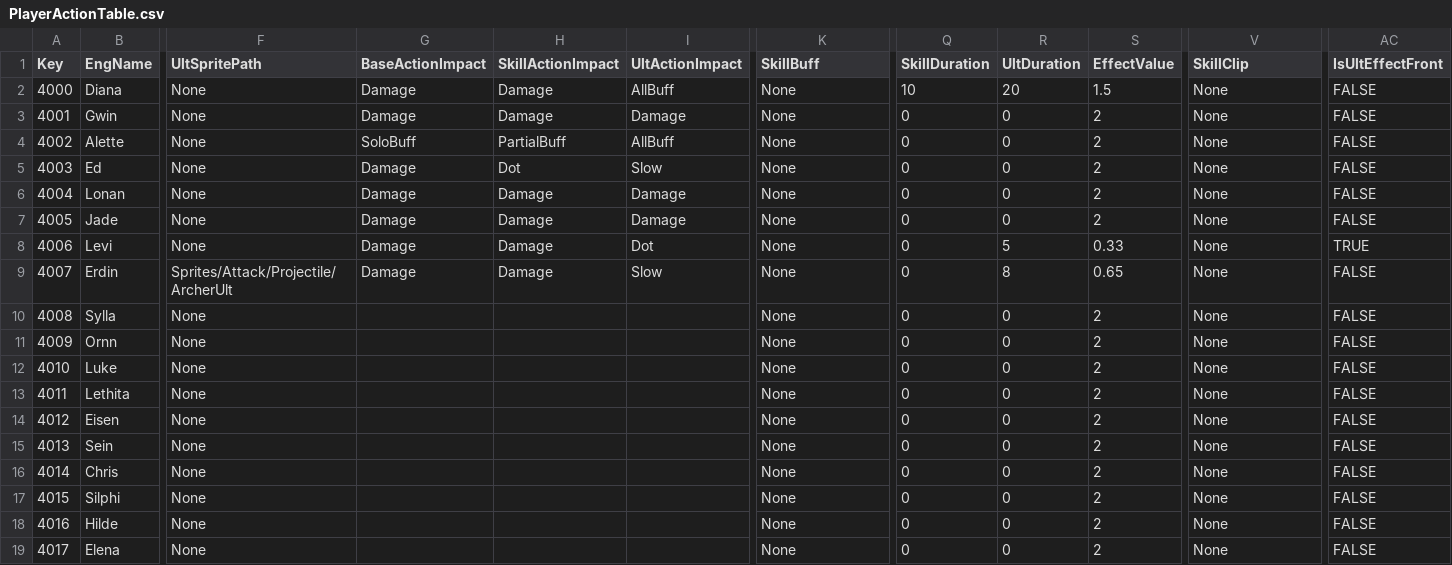
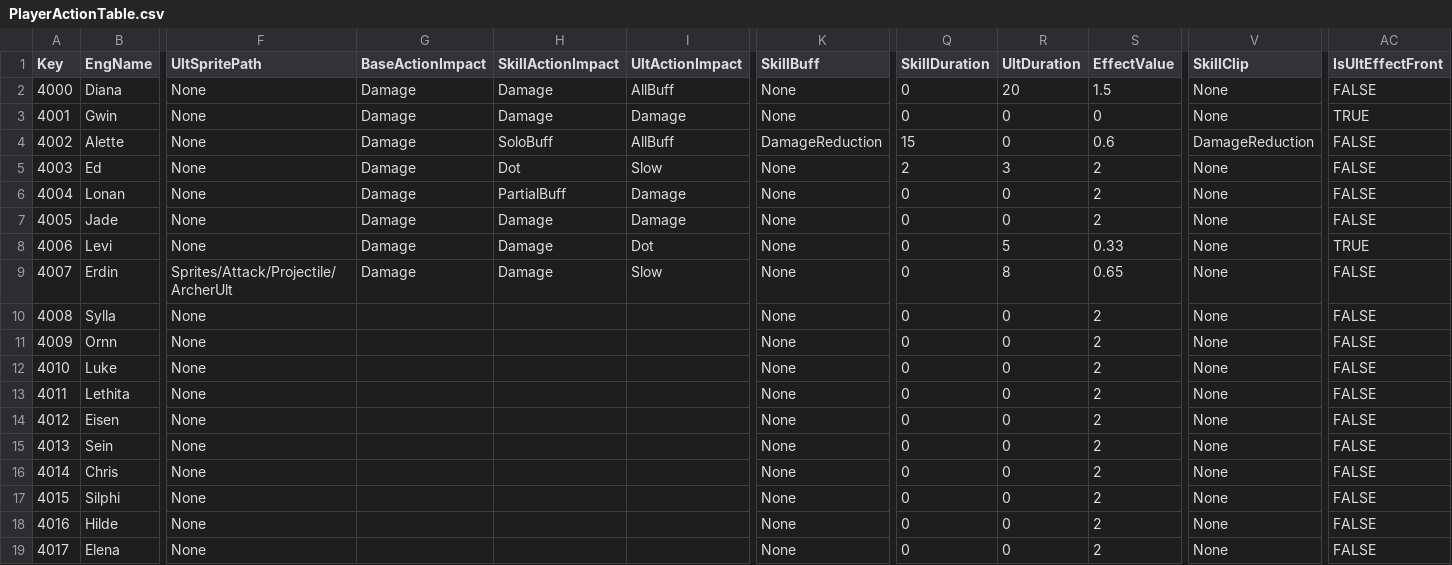
Before and after one commit to sh98923/seonan_Trickal, a CSV file: Assets/Resources/Tables/PlayerActionTable.csv, drawn as a sheet; only a part is shown, gaps mark what is left out; the diff names each change by its address in the sheet, - before the commit and + after, or states it on an @@ line.

```diff
--- a/Assets/Resources/Tables/PlayerActionTable.csv
+++ b/Assets/Resources/Tables/PlayerActionTable.csv
-Q2 (SkillDuration): 10
+Q2 (SkillDuration): 0
-S3 (EffectValue): 2
+S3 (EffectValue): 0
-AC3 (IsUltEffectFront): FALSE
+AC3 (IsUltEffectFront): TRUE
-G4 (BaseActionImpact): SoloBuff
+G4 (BaseActionImpact): Damage
-H4 (SkillActionImpact): PartialBuff
+H4 (SkillActionImpact): SoloBuff
-K4 (SkillBuff): None
+K4 (SkillBuff): DamageReduction
-Q4 (SkillDuration): 0
+Q4 (SkillDuration): 15
-S4 (EffectValue): 2
+S4 (EffectValue): 0.6
-V4 (SkillClip): None
+V4 (SkillClip): DamageReduction
-Q5 (SkillDuration): 0
+Q5 (SkillDuration): 2
-R5 (UltDuration): 0
+R5 (UltDuration): 3
-H6 (SkillActionImpact): Damage
+H6 (SkillActionImpact): PartialBuff
```
Also changed, not shown: Assets/Resources/Tables/PlayerUpgradeTable.csv, 24 other files.
